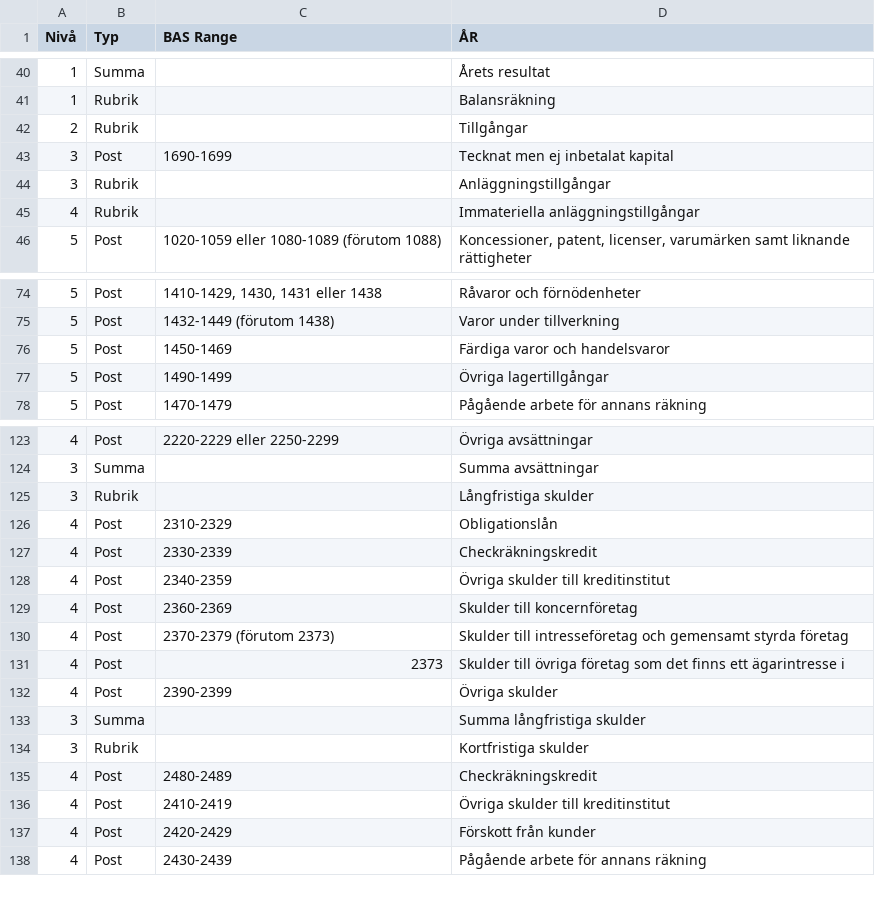
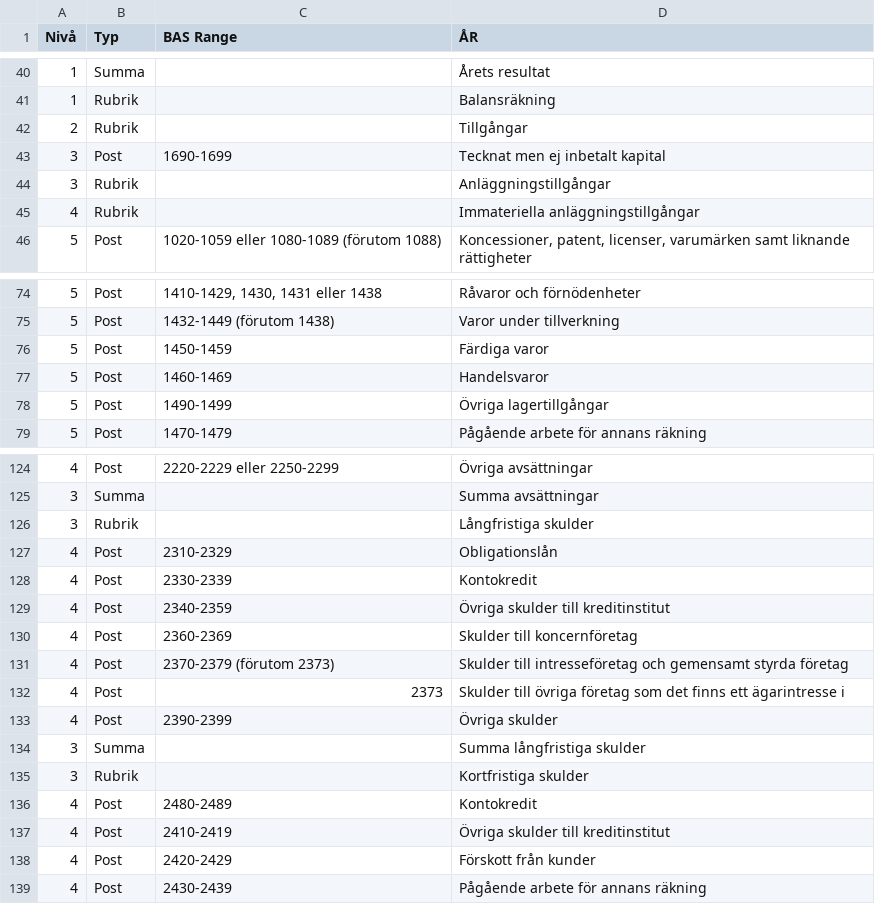
Before and after one commit to kjelloh/plaiground, a CSV file: session/5b35b2b9/cratchit/Resources/bas_to_ar_2026.csv, drawn as a sheet; only a part is shown, gaps mark what is left out.

```diff
--- a/session/5b35b2b9/cratchit/Resources/bas_to_ar_2026.csv
+++ b/session/5b35b2b9/cratchit/Resources/bas_to_ar_2026.csv
@@ -42,3 +42,3 @@ Nivå;Typ;BAS Range;ÅR
 2;Rubrik;;Tillgångar
-3;Post;1690-1699;Tecknat men ej inbetalat kapital
+3;Post;1690-1699;Tecknat men ej inbetalt kapital
 3;Rubrik;;Anläggningstillgångar
@@ -75,3 +75,4 @@ Nivå;Typ;BAS Range;ÅR
 5;Post;1432-1449 (förutom 1438);Varor under tillverkning
-5;Post;1450-1469;Färdiga varor och handelsvaror
+5;Post;1450-1459;Färdiga varor
+5;Post;1460-1469;Handelsvaror
 5;Post;1490-1499;Övriga lagertillgångar
@@ -126,3 +127,3 @@ Nivå;Typ;BAS Range;ÅR
 4;Post;2310-2329;Obligationslån
-4;Post;2330-2339;Checkräkningskredit
+4;Post;2330-2339;Kontokredit
 4;Post;2340-2359;Övriga skulder till kreditinstitut
@@ -134,3 +135,3 @@ Nivå;Typ;BAS Range;ÅR
 3;Rubrik;;Kortfristiga skulder
-4;Post;2480-2489;Checkräkningskredit
+4;Post;2480-2489;Kontokredit
 4;Post;2410-2419;Övriga skulder till kreditinstitut
```
Also changed, not shown: 13 other files.
